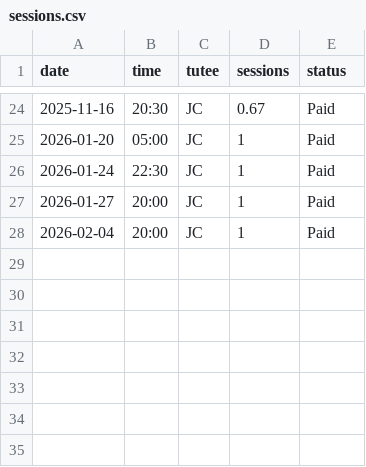
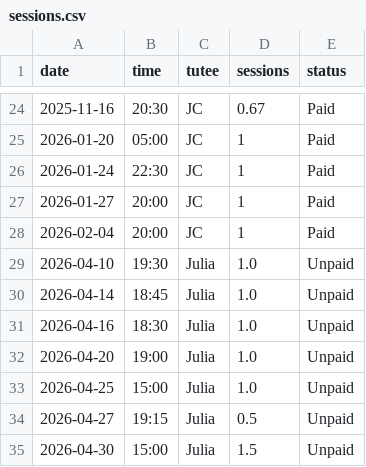
Before and after one commit to qu4ntx/mindclimb-client013, a CSV file: sessions.csv, drawn as a sheet; only a part is shown, gaps mark what is left out.

Commit message:
Add new sessions for Julia with unpaid status

```diff
--- a/sessions.csv
+++ b/sessions.csv
@@ -28 +28,8 @@ date,time,tutee,sessions,status
 2026-02-04,20:00,JC,1,Paid
+2026-04-10,19:30,Julia,1.0,Unpaid
+2026-04-14,18:45,Julia,1.0,Unpaid
+2026-04-16,18:30,Julia,1.0,Unpaid
+2026-04-20,19:00,Julia,1.0,Unpaid
+2026-04-25,15:00,Julia,1.0,Unpaid
+2026-04-27,19:15,Julia,0.5,Unpaid
+2026-04-30,15:00,Julia,1.5,Unpaid
```
